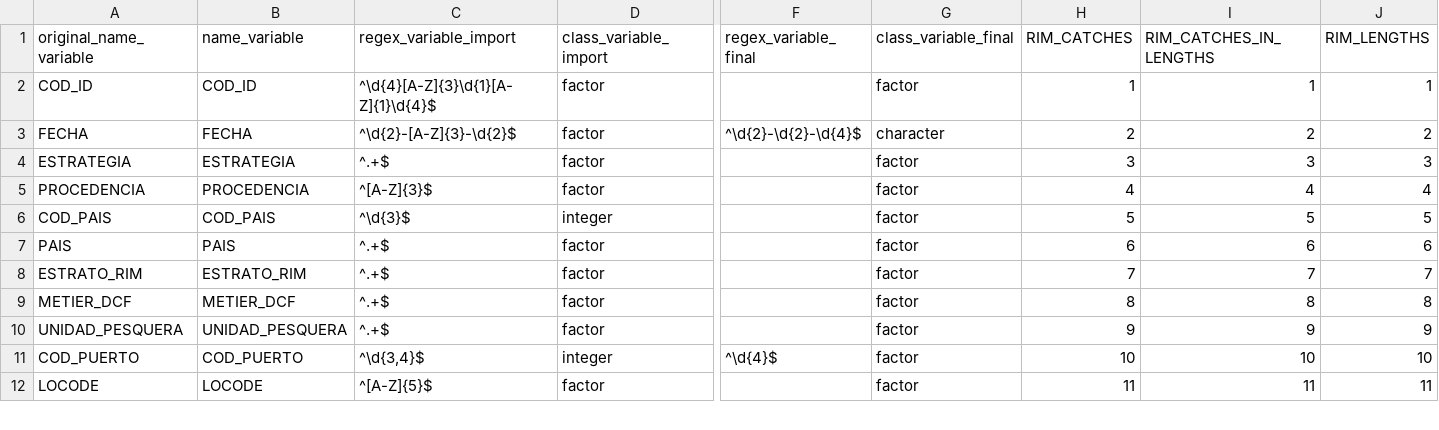
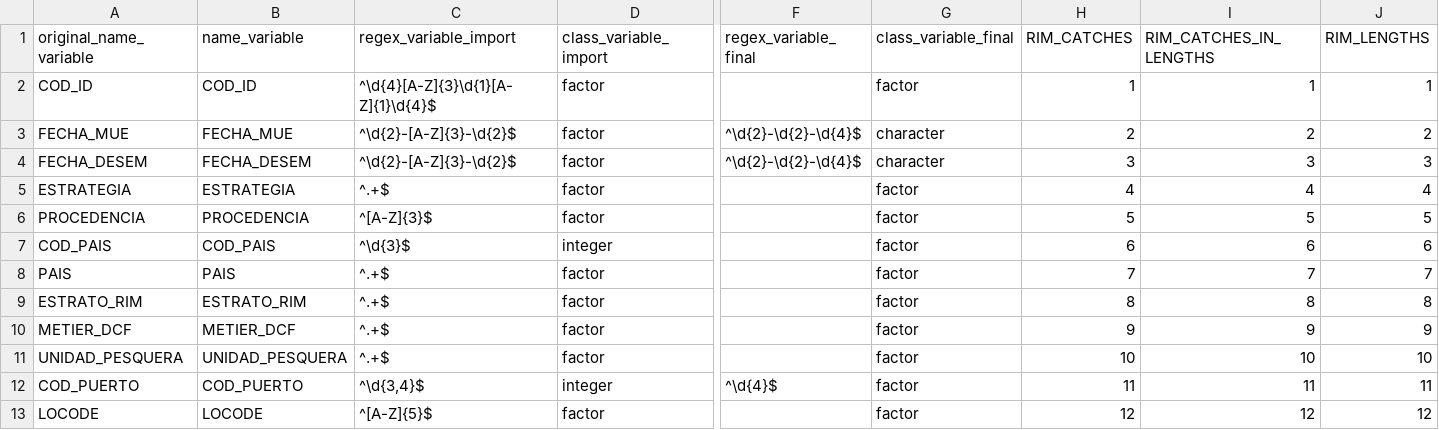
Before and after one commit to Eucrow/sapmuebase, a CSV file: data-raw/formato_variables.csv, drawn as a sheet; only a part is shown, gaps mark what is left out; addresses are those after the commit; rows hold the shown columns only; the diff covers the shown part only; the diff names each change by its address in the sheet, - before the commit and + after, or states it on an @@ line.

Commit message:
Adapt RIM functions to the new variables FECHA_MUE and FECHA_DESEM

```diff
--- a/data-raw/formato_variables.csv
+++ b/data-raw/formato_variables.csv
-A3 (original_name_variable): FECHA
+A3 (original_name_variable): FECHA_MUE
-B3 (name_variable): FECHA
+B3 (name_variable): FECHA_MUE
+row 4: FECHA_DESEM | FECHA_DESEM | ^\d{2}-[A-Z]{3}-\d{2}$ | factor | ^\d{2}-\d{2}-\d{4}$ | character | 3 | 3 | 3
-H5 (RIM_CATCHES): 3
+H5 (RIM_CATCHES): 4
-I5 (RIM_CATCHES_IN_LENGTHS): 3
+I5 (RIM_CATCHES_IN_LENGTHS): 4
-J5 (RIM_LENGTHS): 3
+J5 (RIM_LENGTHS): 4
-H6 (RIM_CATCHES): 4
+H6 (RIM_CATCHES): 5
-I6 (RIM_CATCHES_IN_LENGTHS): 4
+I6 (RIM_CATCHES_IN_LENGTHS): 5
-J6 (RIM_LENGTHS): 4
+J6 (RIM_LENGTHS): 5
-H7 (RIM_CATCHES): 5
+H7 (RIM_CATCHES): 6
-I7 (RIM_CATCHES_IN_LENGTHS): 5
+I7 (RIM_CATCHES_IN_LENGTHS): 6
-J7 (RIM_LENGTHS): 5
+J7 (RIM_LENGTHS): 6
-H8 (RIM_CATCHES): 6
+H8 (RIM_CATCHES): 7
-I8 (RIM_CATCHES_IN_LENGTHS): 6
+I8 (RIM_CATCHES_IN_LENGTHS): 7
-J8 (RIM_LENGTHS): 6
+J8 (RIM_LENGTHS): 7
-H9 (RIM_CATCHES): 7
+H9 (RIM_CATCHES): 8
-I9 (RIM_CATCHES_IN_LENGTHS): 7
+I9 (RIM_CATCHES_IN_LENGTHS): 8
-J9 (RIM_LENGTHS): 7
+J9 (RIM_LENGTHS): 8
-H10 (RIM_CATCHES): 8
+H10 (RIM_CATCHES): 9
-I10 (RIM_CATCHES_IN_LENGTHS): 8
+I10 (RIM_CATCHES_IN_LENGTHS): 9
-J10 (RIM_LENGTHS): 8
+J10 (RIM_LENGTHS): 9
-H11 (RIM_CATCHES): 9
+H11 (RIM_CATCHES): 10
-I11 (RIM_CATCHES_IN_LENGTHS): 9
+I11 (RIM_CATCHES_IN_LENGTHS): 10
-J11 (RIM_LENGTHS): 9
+J11 (RIM_LENGTHS): 10
-H12 (RIM_CATCHES): 10
+H12 (RIM_CATCHES): 11
-I12 (RIM_CATCHES_IN_LENGTHS): 10
+I12 (RIM_CATCHES_IN_LENGTHS): 11
-J12 (RIM_LENGTHS): 10
+J12 (RIM_LENGTHS): 11
-H13 (RIM_CATCHES): 11
+H13 (RIM_CATCHES): 12
-I13 (RIM_CATCHES_IN_LENGTHS): 11
+I13 (RIM_CATCHES_IN_LENGTHS): 12
-J13 (RIM_LENGTHS): 11
+J13 (RIM_LENGTHS): 12
```
Also changed, not shown: 106 edited cells elsewhere in this file, 5 other files.
